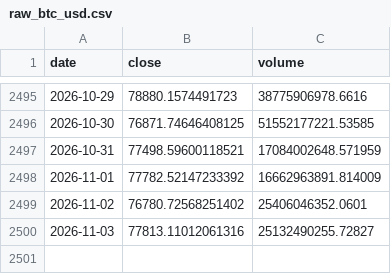
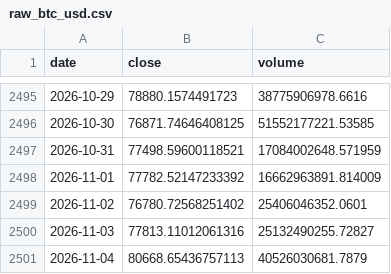
Before and after one commit to yusuferdem16/CryptoCurrencyPricePredicter, a CSV file: data/raw_btc_usd.csv, drawn as a sheet; only a part is shown, gaps mark what is left out.

```diff
--- a/data/raw_btc_usd.csv
+++ b/data/raw_btc_usd.csv
@@ -2500 +2500,2 @@ date,close,volume
 2026-11-03,77813.11012061316,25132490255.72827
+2026-11-04,80668.65436757113,40526030681.7879
```
Also changed, not shown: data/features_btc_usd.csv, 3 other files.
